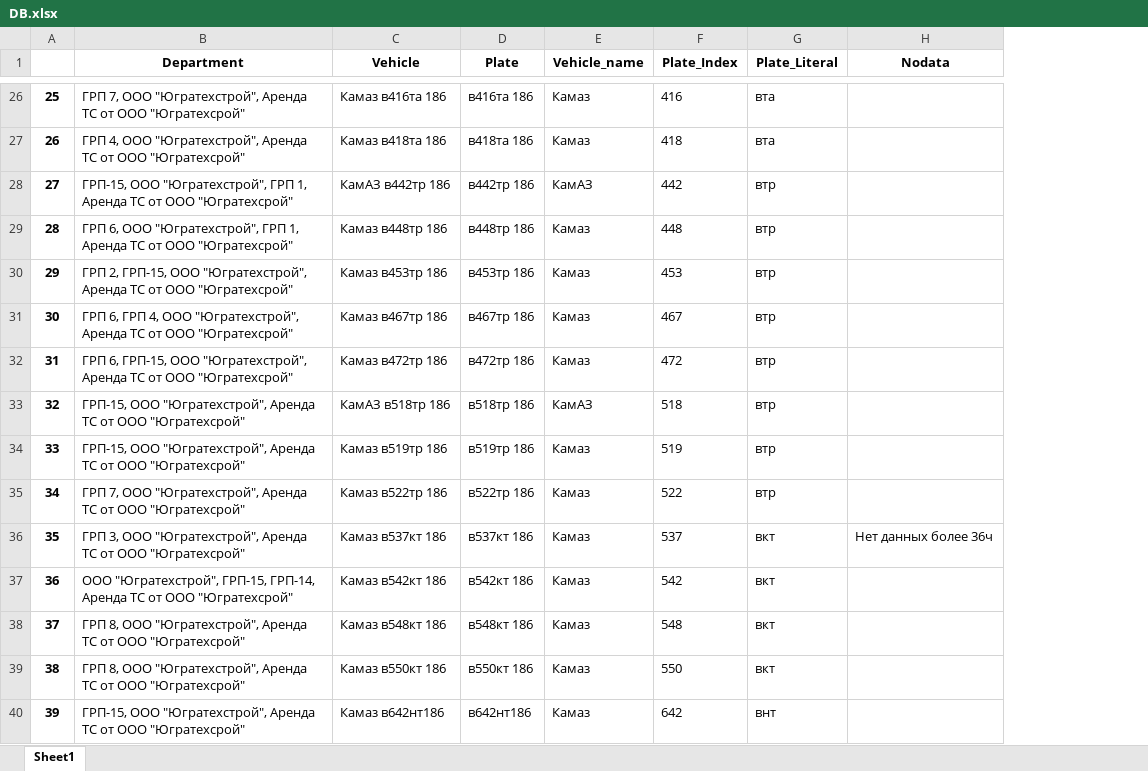
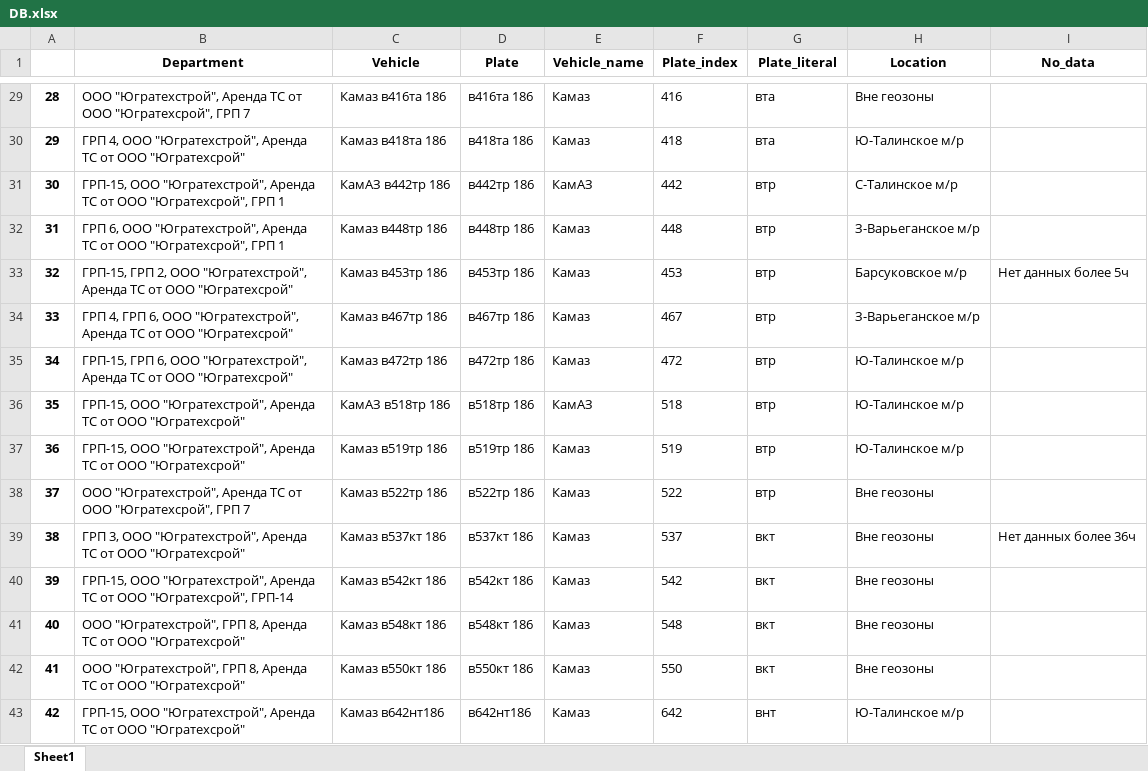
Before and after one commit to romanoffnv/ct_cits, an Excel workbook: DB.xlsx, sheet Sheet1, drawn as a sheet; only a part is shown, gaps mark what is left out; values as stored, in another font and other column widths than the file's, no borders; addresses are those after the commit; the diff covers the shown part only; the diff names each change by its address in the sheet, - before the commit and + after, or states it on an @@ line.

```diff
--- a/DB.xlsx (sheet Sheet1)
+++ b/DB.xlsx (sheet Sheet1)
+column H (Location), rows 29-43: Вне геозоны | Ю-Талинское м/р | С-Талинское м/р | З-Варьеганское м/р | Барсуковское м/р | З-Варьеганское м/р | Ю-Талинское м/р | Ю-Талинское м/р | Ю-Талинское м/р | Вне геозоны | Вне геозоны | Вне геозоны | Вне геозоны | Вне геозоны | Ю-Талинское м/р
-F1: Plate_Index
+F1: Plate_index
-G1: Plate_Literal
+G1: Plate_literal
-I1: Nodata
+I1: No_data
@@ column A renumbered from row 14 down @@
-B29 (Department): ГРП 7, ООО "Югратехстрой", Аренда ТС от ООО "Югратехсрой"
+B29 (Department): ООО "Югратехстрой", Аренда ТС от ООО "Югратехсрой", ГРП 7
-B31 (Department): …ООО "Югратехстрой", ГРП 1, Аренда ТС от ООО "Югратехсрой"
+B31 (Department): …ООО "Югратехстрой", Аренда ТС от ООО "Югратехсрой", ГРП 1
-B32 (Department): …ООО "Югратехстрой", ГРП 1, Аренда ТС от ООО "Югратехсрой"
+B32 (Department): …ООО "Югратехстрой", Аренда ТС от ООО "Югратехсрой", ГРП 1
-B33 (Department): ГРП 2, ГРП-15, ООО "Югратехстрой",…
+B33 (Department): ГРП-15, ГРП 2, ООО "Югратехстрой",…
-I33 (No_data): (empty)
+I33 (No_data): Нет данных более 5ч
-B34 (Department): ГРП 6, ГРП 4, ООО "Югратехстрой",…
+B34 (Department): ГРП 4, ГРП 6, ООО "Югратехстрой",…
-B35 (Department): ГРП 6, ГРП-15, ООО "Югратехстрой",…
+B35 (Department): ГРП-15, ГРП 6, ООО "Югратехстрой",…
-B38 (Department): ГРП 7, ООО "Югратехстрой", Аренда ТС от ООО "Югратехсрой"
+B38 (Department): ООО "Югратехстрой", Аренда ТС от ООО "Югратехсрой", ГРП 7
-B40 (Department): ООО "Югратехстрой", ГРП-15, ГРП-14, Аренда ТС от ООО "Югратехсрой"
+B40 (Department): ГРП-15, ООО "Югратехстрой", Аренда ТС от ООО "Югратехсрой", ГРП-14
-B41:B42 (Department): ГРП 8, ООО "Югратехстрой", Аренда ТС…
+B41:B42 (Department): ООО "Югратехстрой", ГРП 8, Аренда ТС…
```
Also changed, not shown: 6 added rows, 1 removed row and 172 edited cells elsewhere in this sheet, 2 other files.
